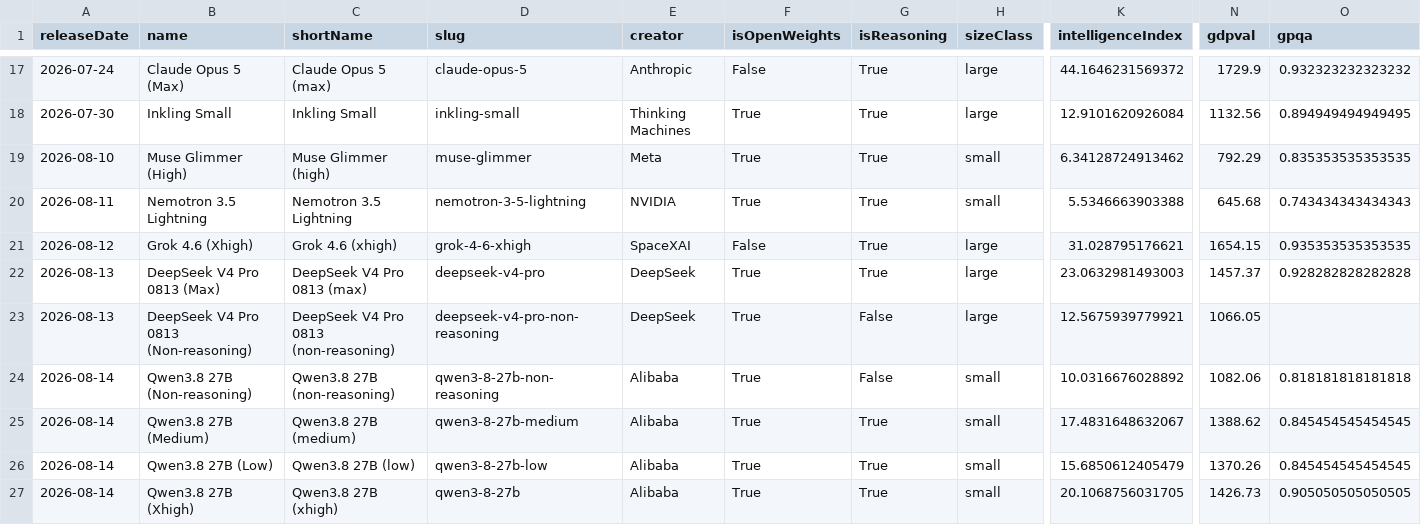
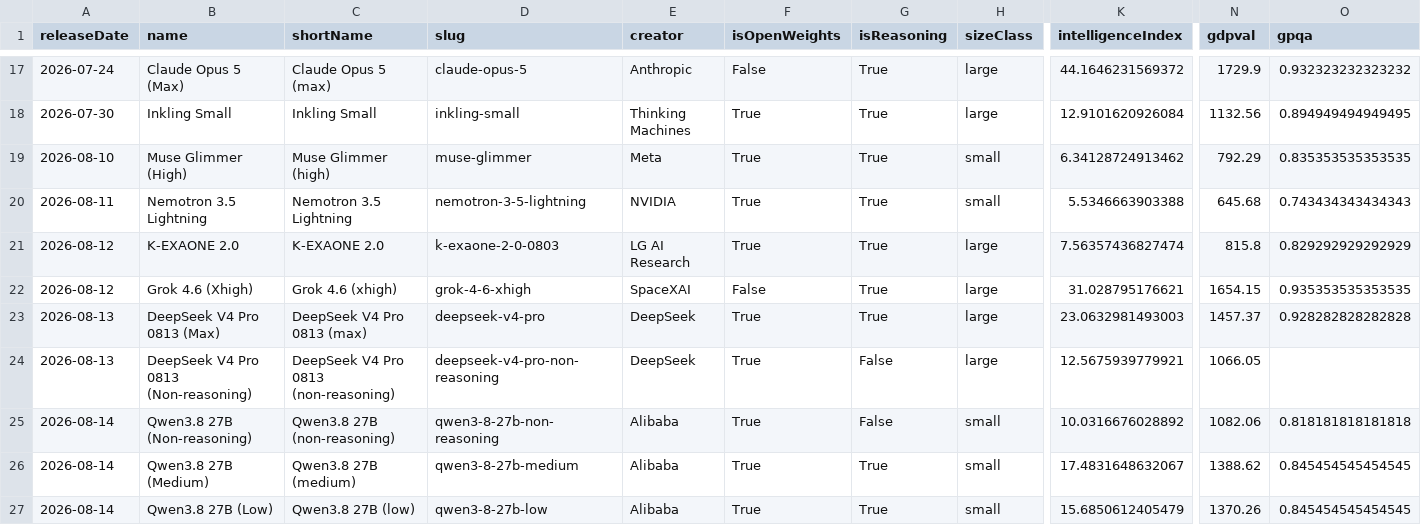
Before and after one commit to reaperpatric-max/frontier-model-intelligence, a CSV file: aa_models.csv, drawn as a sheet; only a part is shown, gaps mark what is left out; the shorter side is filled out with more unchanged rows; rows hold the shown columns only; the diff names each change by its address in the sheet, - before the commit and + after, or states it on an @@ line.

```diff
--- a/aa_models.csv
+++ b/aa_models.csv
+row 21: 2026-08-12 | K-EXAONE 2.0 | K-EXAONE 2.0 | k-exaone-2-0-0803 | LG AI Research | True | True | large | 7.56357436827474 | 815.8 | 0.829292929292929
```
Also changed, not shown: 4 other files.
